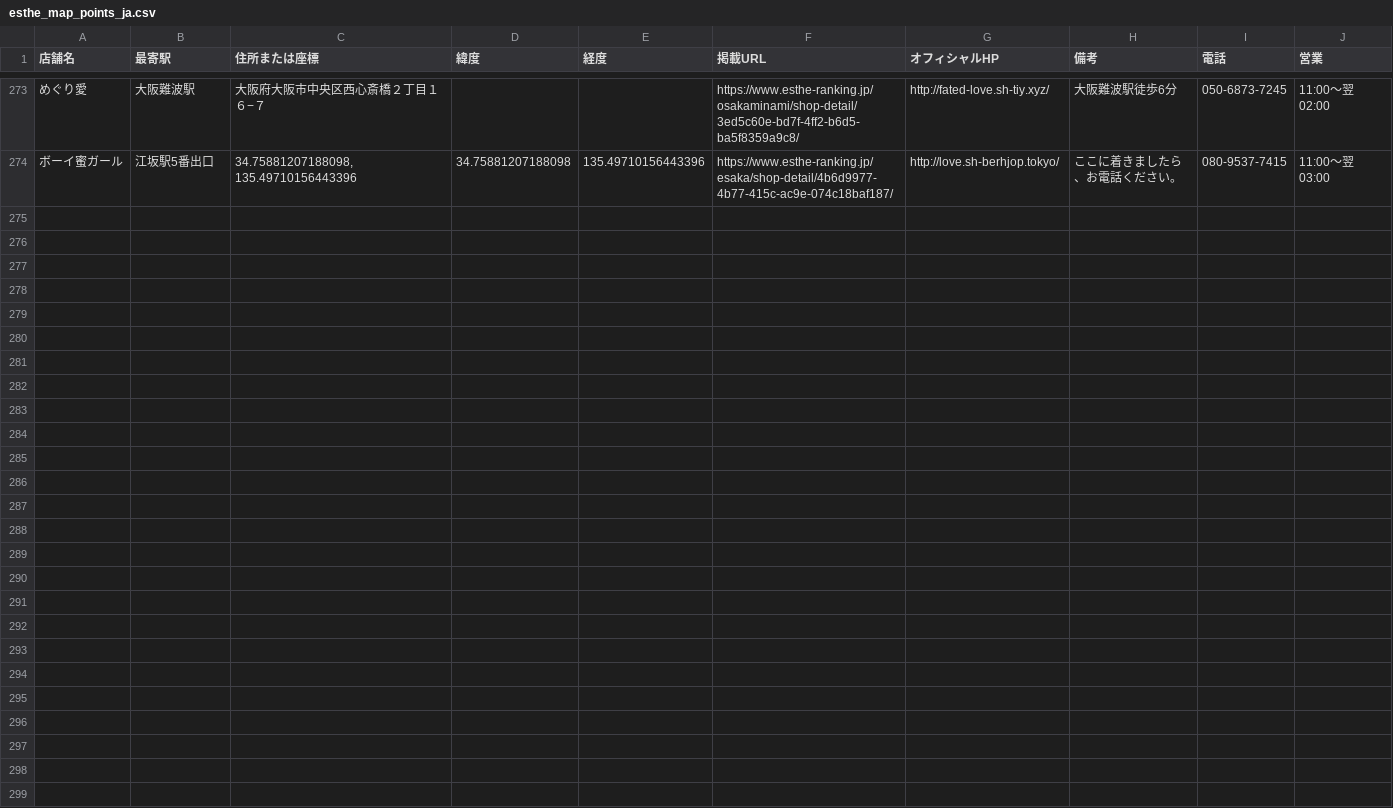
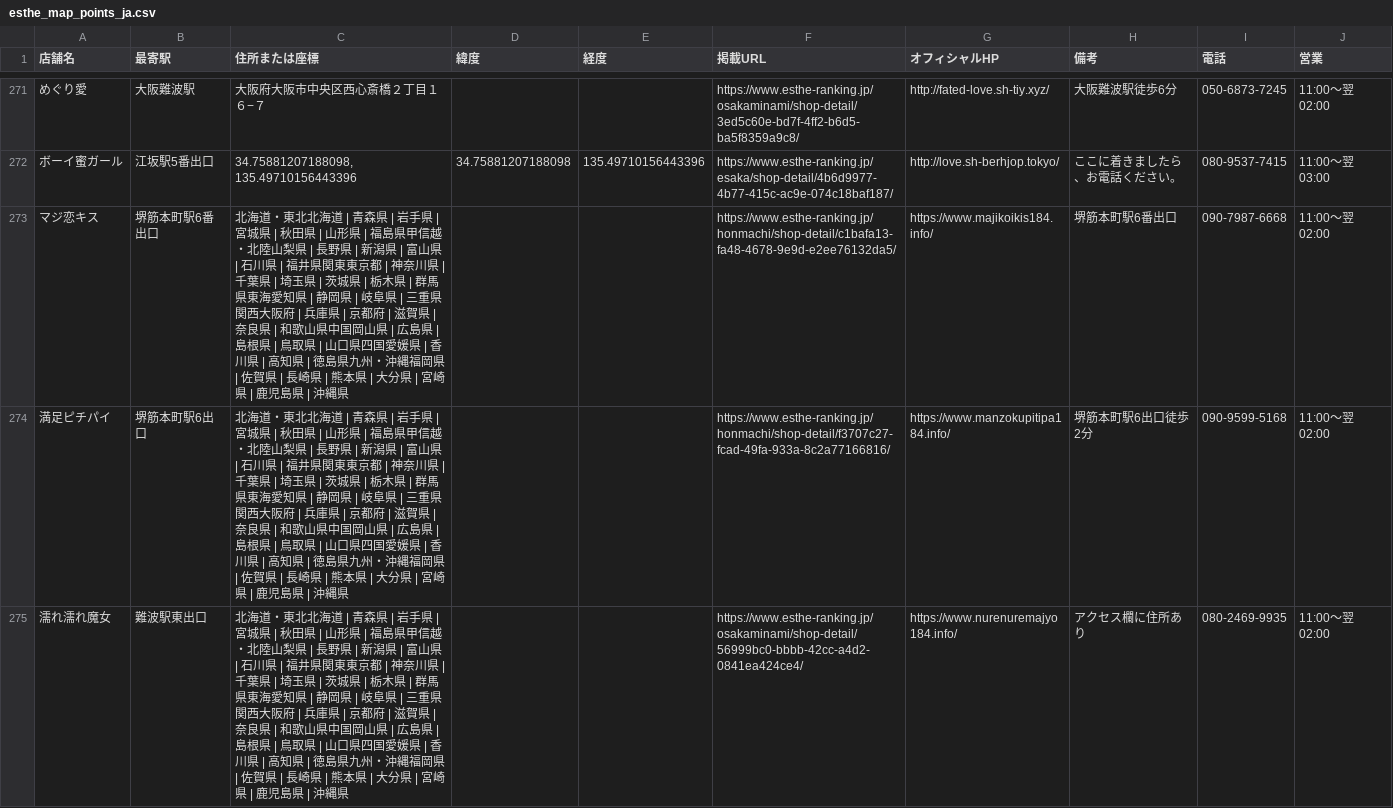
Before and after one commit to tknboon/esthe-viewer, a CSV file: region-data/osaka/esthe_map_points_ja.csv, drawn as a sheet; only a part is shown, gaps mark what is left out; the diff covers the shown part only; the diff names each change by its address in the sheet, - before the commit and + after, or states it on an @@ line.

```diff
--- a/region-data/osaka/esthe_map_points_ja.csv
+++ b/region-data/osaka/esthe_map_points_ja.csv
+row 273: マジ恋キス | 堺筋本町駅6番出口 | 北海道・東北北海道 | 青森県 | 岩手県 | 宮城県 | 秋田県 | 山形県 | 福島県甲信越・北陸山梨県 | 長野県 | 新潟県 | 富山県 | 石川県 | 福井県関東東京都 | 神奈川県 | 千葉県 | 埼玉県 | 茨城県 | 栃木県 | 群馬県東海愛知県 | 静岡県 | 岐阜県 | 三重県関西大阪府 | 兵庫県 | 京都府 | 滋賀県 | 奈良県 | 和歌山県中国岡山県 | 広島県 | 島根県 | 鳥取県 | 山口県四国愛媛県 | 香川県 | 高知県 | 徳島県九州・沖縄福岡県 | 佐賀県 | 長崎県 | 熊本県 | 大分県 | 宮崎県 | 鹿児島県 | 沖縄県 |  |  | https://www.esthe-ranking.jp/honmachi/shop-detail/c1bafa13-fa48-4678-9e9d-e2ee76132da5/ | https://www.majikoikis184.info/ | 堺筋本町駅6番出口 | 090-7987-6668 | 11:00～翌 02:00
+row 274: 満足ピチパイ | 堺筋本町駅6出口 | 北海道・東北北海道 | 青森県 | 岩手県 | 宮城県 | 秋田県 | 山形県 | 福島県甲信越・北陸山梨県 | 長野県 | 新潟県 | 富山県 | 石川県 | 福井県関東東京都 | 神奈川県 | 千葉県 | 埼玉県 | 茨城県 | 栃木県 | 群馬県東海愛知県 | 静岡県 | 岐阜県 | 三重県関西大阪府 | 兵庫県 | 京都府 | 滋賀県 | 奈良県 | 和歌山県中国岡山県 | 広島県 | 島根県 | 鳥取県 | 山口県四国愛媛県 | 香川県 | 高知県 | 徳島県九州・沖縄福岡県 | 佐賀県 | 長崎県 | 熊本県 | 大分県 | 宮崎県 | 鹿児島県 | 沖縄県 |  |  | https://www.esthe-ranking.jp/honmachi/shop-detail/f3707c27-fcad-49fa-933a-8c2a77166816/ | https://www.manzokupitipa184.info/ | 堺筋本町駅6出口徒歩2分 | 090-9599-5168 | 11:00～翌 02:00
+row 275: 濡れ濡れ魔女 | 難波駅東出口 | 北海道・東北北海道 | 青森県 | 岩手県 | 宮城県 | 秋田県 | 山形県 | 福島県甲信越・北陸山梨県 | 長野県 | 新潟県 | 富山県 | 石川県 | 福井県関東東京都 | 神奈川県 | 千葉県 | 埼玉県 | 茨城県 | 栃木県 | 群馬県東海愛知県 | 静岡県 | 岐阜県 | 三重県関西大阪府 | 兵庫県 | 京都府 | 滋賀県 | 奈良県 | 和歌山県中国岡山県 | 広島県 | 島根県 | 鳥取県 | 山口県四国愛媛県 | 香川県 | 高知県 | 徳島県九州・沖縄福岡県 | 佐賀県 | 長崎県 | 熊本県 | 大分県 | 宮崎県 | 鹿児島県 | 沖縄県 |  |  | https://www.esthe-ranking.jp/osakaminami/shop-detail/56999bc0-bbbb-42cc-a4d2-0841ea424ce4/ | https://www.nurenuremajyo184.info/ | アクセス欄に住所あり | 080-2469-9935 | 11:00～翌 02:00
```
Also changed, not shown: 2 added rows and 2 removed rows elsewhere in this file, region-data/osaka/location_correction_queue.csv, region-data/tokyo/esthe_map_points_ja.csv, 29 other files.
